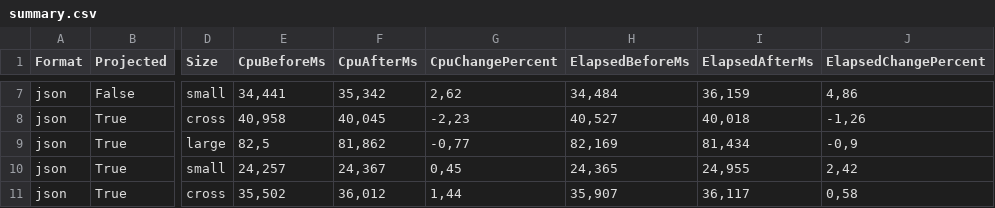
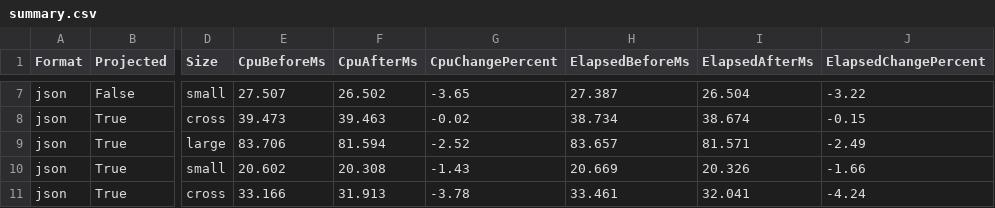
Before and after one commit to Seddryck/PocketCsvReader, a CSV file: benchmarks/NdjsonProjection/summary.csv, drawn as a sheet; only a part is shown, gaps mark what is left out; the diff covers the shown part only; the diff names each change by its address in the sheet, - before the commit and + after, or states it on an @@ line.

```diff
--- a/benchmarks/NdjsonProjection/summary.csv
+++ b/benchmarks/NdjsonProjection/summary.csv
-E7 (CpuBeforeMs): 34,441
+E7 (CpuBeforeMs): 27.507
-F7 (CpuAfterMs): 35,342
+F7 (CpuAfterMs): 26.502
-G7 (CpuChangePercent): 2,62
+G7 (CpuChangePercent): -3.65
-H7 (ElapsedBeforeMs): 34,484
+H7 (ElapsedBeforeMs): 27.387
-I7 (ElapsedAfterMs): 36,159
+I7 (ElapsedAfterMs): 26.504
-J7 (ElapsedChangePercent): 4,86
+J7 (ElapsedChangePercent): -3.22
-E8 (CpuBeforeMs): 40,958
+E8 (CpuBeforeMs): 39.473
-F8 (CpuAfterMs): 40,045
+F8 (CpuAfterMs): 39.463
-G8 (CpuChangePercent): -2,23
+G8 (CpuChangePercent): -0.02
-H8 (ElapsedBeforeMs): 40,527
+H8 (ElapsedBeforeMs): 38.734
-I8 (ElapsedAfterMs): 40,018
+I8 (ElapsedAfterMs): 38.674
-J8 (ElapsedChangePercent): -1,26
+J8 (ElapsedChangePercent): -0.15
-E9 (CpuBeforeMs): 82,5
+E9 (CpuBeforeMs): 83.706
-F9 (CpuAfterMs): 81,862
+F9 (CpuAfterMs): 81.594
-G9 (CpuChangePercent): -0,77
+G9 (CpuChangePercent): -2.52
-H9 (ElapsedBeforeMs): 82,169
+H9 (ElapsedBeforeMs): 83.657
-I9 (ElapsedAfterMs): 81,434
+I9 (ElapsedAfterMs): 81.571
-J9 (ElapsedChangePercent): -0,9
+J9 (ElapsedChangePercent): -2.49
-E10 (CpuBeforeMs): 24,257
+E10 (CpuBeforeMs): 20.602
-F10 (CpuAfterMs): 24,367
+F10 (CpuAfterMs): 20.308
-G10 (CpuChangePercent): 0,45
+G10 (CpuChangePercent): -1.43
-H10 (ElapsedBeforeMs): 24,365
+H10 (ElapsedBeforeMs): 20.669
-I10 (ElapsedAfterMs): 24,955
+I10 (ElapsedAfterMs): 20.326
-J10 (ElapsedChangePercent): 2,42
+J10 (ElapsedChangePercent): -1.66
-E11 (CpuBeforeMs): 35,502
+E11 (CpuBeforeMs): 33.166
-F11 (CpuAfterMs): 36,012
+F11 (CpuAfterMs): 31.913
-G11 (CpuChangePercent): 1,44
+G11 (CpuChangePercent): -3.78
-H11 (ElapsedBeforeMs): 35,907
+H11 (ElapsedBeforeMs): 33.461
-I11 (ElapsedAfterMs): 36,117
+I11 (ElapsedAfterMs): 32.041
-J11 (ElapsedChangePercent): 0,58
+J11 (ElapsedChangePercent): -4.24
```
Also changed, not shown: 120 edited cells elsewhere in this file, benchmarks/NdjsonProjection/results.csv, 17 other files.
